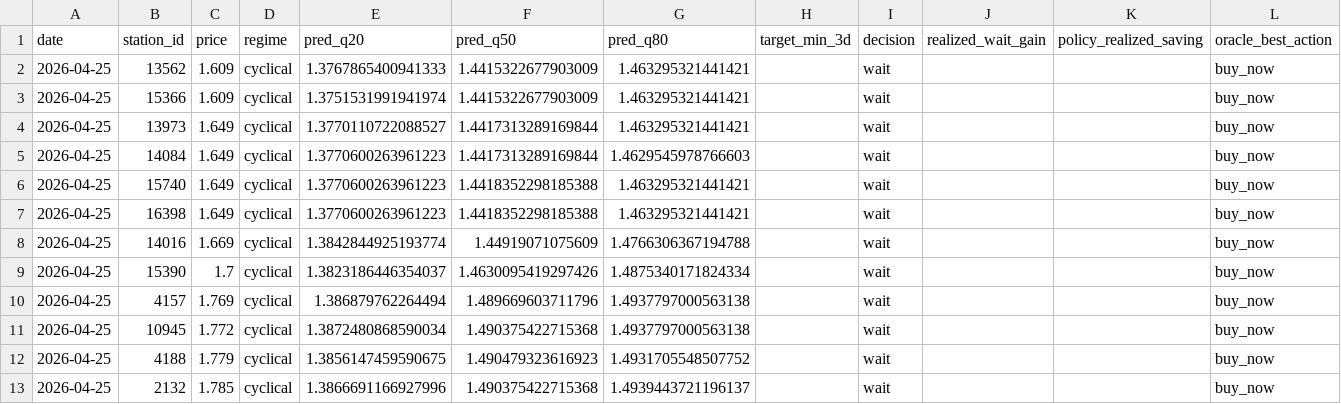
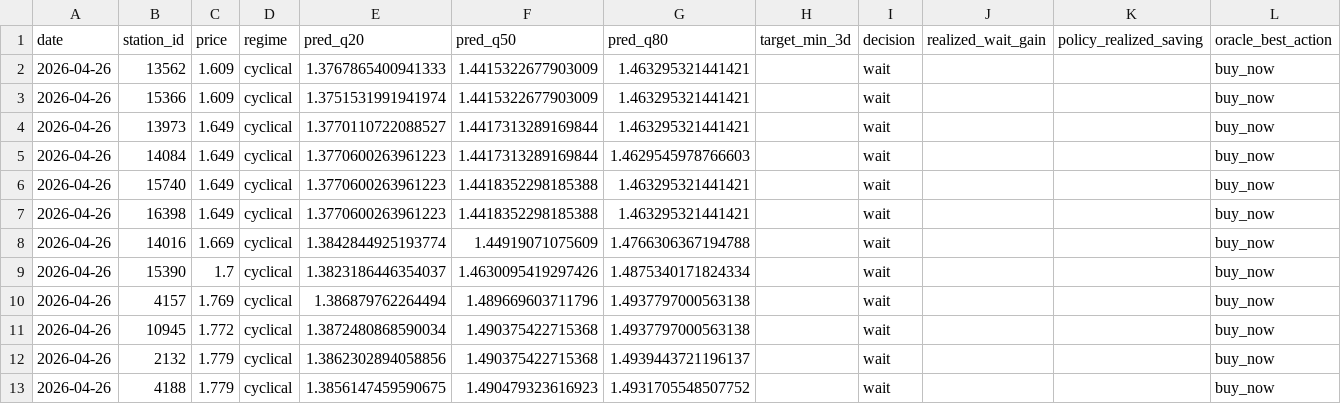
Before and after one commit to juanluserra/fuel-recommender-murcia, a CSV file: data/latest/alcantarilla_murcia__precio_gasoleo_a__latest.csv, drawn as a sheet.

```diff
--- a/data/latest/alcantarilla_murcia__precio_gasoleo_a__latest.csv
+++ b/data/latest/alcantarilla_murcia__precio_gasoleo_a__latest.csv
@@ -1,13 +1,13 @@
 date,station_id,price,regime,pred_q20,pred_q50,pred_q80,target_min_3d,decision,realized_wait_gain,policy_realized_saving,oracle_best_action
-2026-04-25,13562,1.609,cyclical,1.3767865400941333,1.4415322677903009,1.463295321441421,,wait,,,buy_now
-2026-04-25,15366,1.609,cyclical,1.3751531991941974,1.4415322677903009,1.463295321441421,,wait,,,buy_now
-2026-04-25,13973,1.649,cyclical,1.3770110722088527,1.4417313289169844,1.463295321441421,,wait,,,buy_now
-2026-04-25,14084,1.649,cyclical,1.3770600263961223,1.4417313289169844,1.4629545978766603,,wait,,,buy_now
-2026-04-25,15740,1.649,cyclical,1.3770600263961223,1.4418352298185388,1.463295321441421,,wait,,,buy_now
-2026-04-25,16398,1.649,cyclical,1.3770600263961223,1.4418352298185388,1.463295321441421,,wait,,,buy_now
-2026-04-25,14016,1.669,cyclical,1.3842844925193774,1.44919071075609,1.4766306367194788,,wait,,,buy_now
-2026-04-25,15390,1.7,cyclical,1.3823186446354037,1.4630095419297426,1.4875340171824334,,wait,,,buy_now
-2026-04-25,4157,1.769,cyclical,1.386879762264494,1.489669603711796,1.4937797000563138,,wait,,,buy_now
-2026-04-25,10945,1.772,cyclical,1.3872480868590034,1.490375422715368,1.4937797000563138,,wait,,,buy_now
-2026-04-25,4188,1.779,cyclical,1.3856147459590675,1.490479323616923,1.4931705548507752,,wait,,,buy_now
-2026-04-25,2132,1.785,cyclical,1.3866691166927996,1.490375422715368,1.4939443721196137,,wait,,,buy_now
+2026-04-26,13562,1.609,cyclical,1.3767865400941333,1.4415322677903009,1.463295321441421,,wait,,,buy_now
+2026-04-26,15366,1.609,cyclical,1.3751531991941974,1.4415322677903009,1.463295321441421,,wait,,,buy_now
+2026-04-26,13973,1.649,cyclical,1.3770110722088527,1.4417313289169844,1.463295321441421,,wait,,,buy_now
+2026-04-26,14084,1.649,cyclical,1.3770600263961223,1.4417313289169844,1.4629545978766603,,wait,,,buy_now
+2026-04-26,15740,1.649,cyclical,1.3770600263961223,1.4418352298185388,1.463295321441421,,wait,,,buy_now
+2026-04-26,16398,1.649,cyclical,1.3770600263961223,1.4418352298185388,1.463295321441421,,wait,,,buy_now
+2026-04-26,14016,1.669,cyclical,1.3842844925193774,1.44919071075609,1.4766306367194788,,wait,,,buy_now
+2026-04-26,15390,1.7,cyclical,1.3823186446354037,1.4630095419297426,1.4875340171824334,,wait,,,buy_now
+2026-04-26,4157,1.769,cyclical,1.386879762264494,1.489669603711796,1.4937797000563138,,wait,,,buy_now
+2026-04-26,10945,1.772,cyclical,1.3872480868590034,1.490375422715368,1.4937797000563138,,wait,,,buy_now
+2026-04-26,2132,1.779,cyclical,1.3862302894058856,1.490375422715368,1.4939443721196137,,wait,,,buy_now
+2026-04-26,4188,1.779,cyclical,1.3856147459590675,1.490479323616923,1.4931705548507752,,wait,,,buy_now
```
Also changed, not shown: data/history/alcantarilla_murcia/fetch_log.csv, data/history/alcantarilla_murcia/stations.csv, 4 other files.
